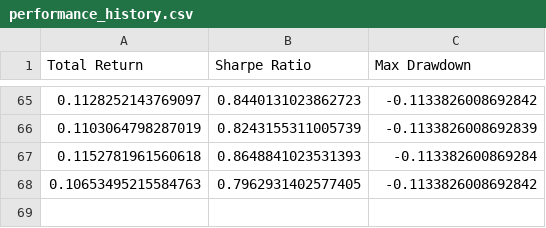
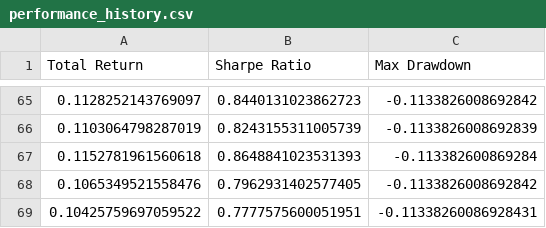
Before and after one commit to zeo-nyx/quant-daily-backtest, a CSV file: state/performance_history.csv, drawn as a sheet; only a part is shown, gaps mark what is left out.

```diff
--- a/state/performance_history.csv
+++ b/state/performance_history.csv
@@ -67,2 +67,3 @@ Total Return,Sharpe Ratio,Max Drawdown
 0.1152781961560618,0.8648841023531393,-0.113382600869284
-0.10653495215584763,0.7962931402577405,-0.1133826008692842
+0.1065349521558476,0.7962931402577405,-0.1133826008692842
+0.10425759697059522,0.7777575600051951,-0.11338260086928431
```
Also changed, not shown: 2 other files.
